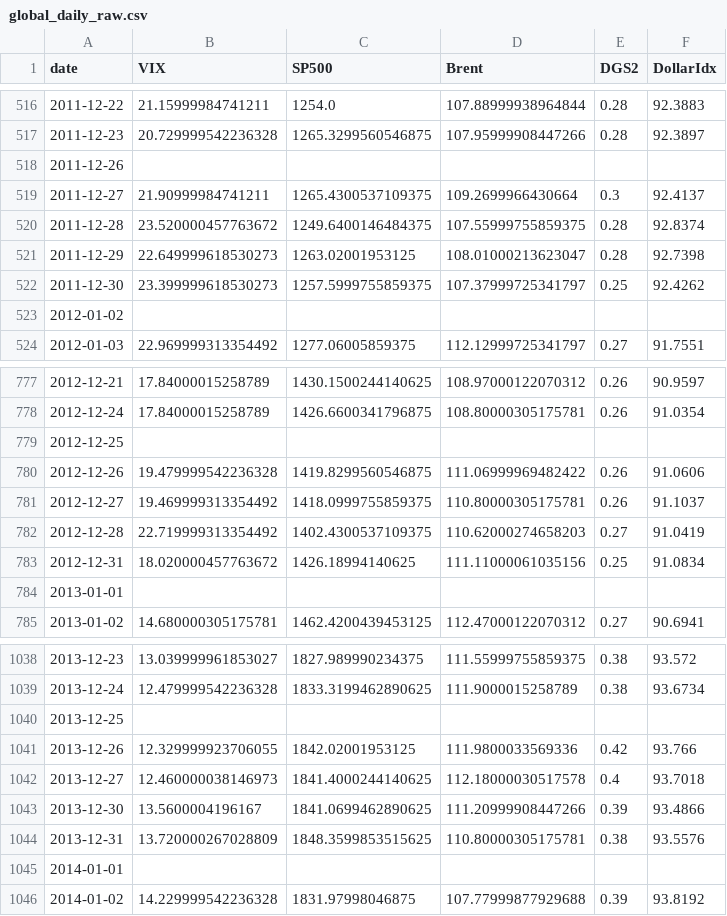
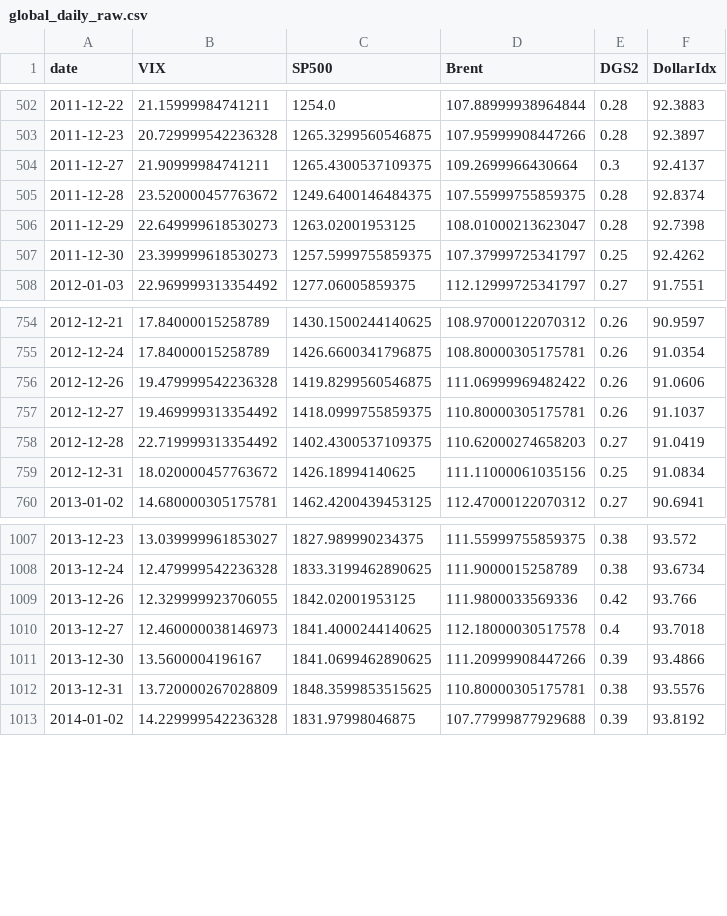
Before and after one commit to DeckardShaw31/Time-Varying-Volatility-Connectedness-among-ASEAN-Equity-Markets, a CSV file: data/raw/global_daily_raw.csv, drawn as a sheet; only a part is shown, gaps mark what is left out; the diff covers the shown part only.

```diff
--- a/data/raw/global_daily_raw.csv
+++ b/data/raw/global_daily_raw.csv
@@ -517,3 +503,2 @@ date,VIX,SP500,Brent,DGS2,DollarIdx
 2011-12-23,20.729999542236328,1265.3299560546875,107.95999908447266,0.28,92.3897
-2011-12-26,,,,,
 2011-12-27,21.90999984741211,1265.4300537109375,109.2699966430664,0.3,92.4137
@@ -522,3 +507,2 @@ date,VIX,SP500,Brent,DGS2,DollarIdx
 2011-12-30,23.399999618530273,1257.5999755859375,107.37999725341797,0.25,92.4262
-2012-01-02,,,,,
 2012-01-03,22.969999313354492,1277.06005859375,112.12999725341797,0.27,91.7551
@@ -778,3 +755,2 @@ date,VIX,SP500,Brent,DGS2,DollarIdx
 2012-12-24,17.84000015258789,1426.6600341796875,108.80000305175781,0.26,91.0354
-2012-12-25,,,,,
 2012-12-26,19.479999542236328,1419.8299560546875,111.06999969482422,0.26,91.0606
@@ -783,3 +759,2 @@ date,VIX,SP500,Brent,DGS2,DollarIdx
 2012-12-31,18.020000457763672,1426.18994140625,111.11000061035156,0.25,91.0834
-2013-01-01,,,,,
 2013-01-02,14.680000305175781,1462.4200439453125,112.47000122070312,0.27,90.6941
@@ -1039,3 +1008,2 @@ date,VIX,SP500,Brent,DGS2,DollarIdx
 2013-12-24,12.479999542236328,1833.3199462890625,111.9000015258789,0.38,93.6734
-2013-12-25,,,,,
 2013-12-26,12.329999923706055,1842.02001953125,111.9800033569336,0.42,93.766
@@ -1044,3 +1012,2 @@ date,VIX,SP500,Brent,DGS2,DollarIdx
 2013-12-31,13.720000267028809,1848.3599853515625,110.80000305175781,0.38,93.5576
-2014-01-01,,,,,
 2014-01-02,14.229999542236328,1831.97998046875,107.77999877929688,0.39,93.8192
```
Also changed, not shown: 129 removed rows elsewhere in this file, data/cleaned/asean_indices_weekly.csv, 12 other files.
